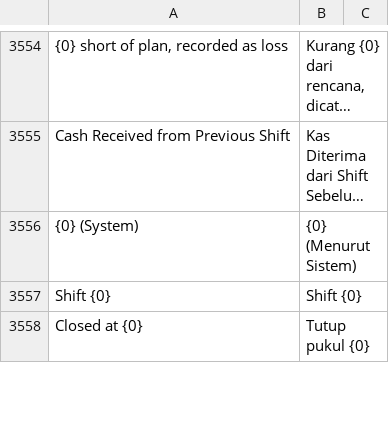
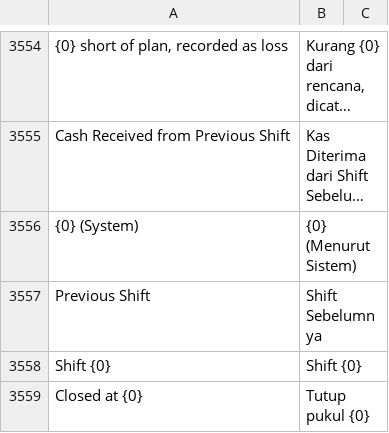
Before and after one commit to Muhayustrid/POSNext, a CSV file: pos_next/translations/id.csv, drawn as a sheet; only a part is shown, gaps mark what is left out; long unchanged cells end in …; the diff names each change by its address in the sheet, - before the commit and + after, or states it on an @@ line.

Commit message:
feat(production): qty produksi per stock UOM dan label kas shift sebelumnya

```diff
--- a/pos_next/translations/id.csv
+++ b/pos_next/translations/id.csv
+row 3557: Previous Shift | Shift Sebelumnya
```
Also changed, not shown: 6 other files.
